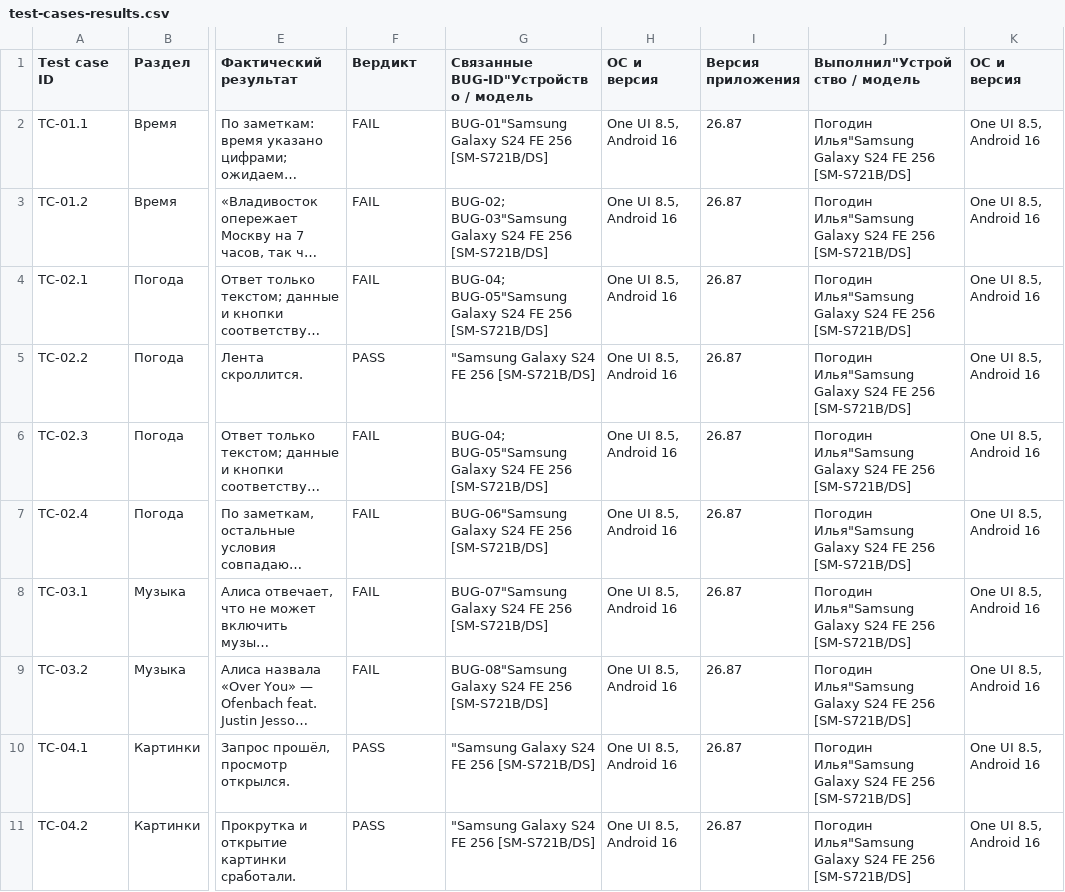
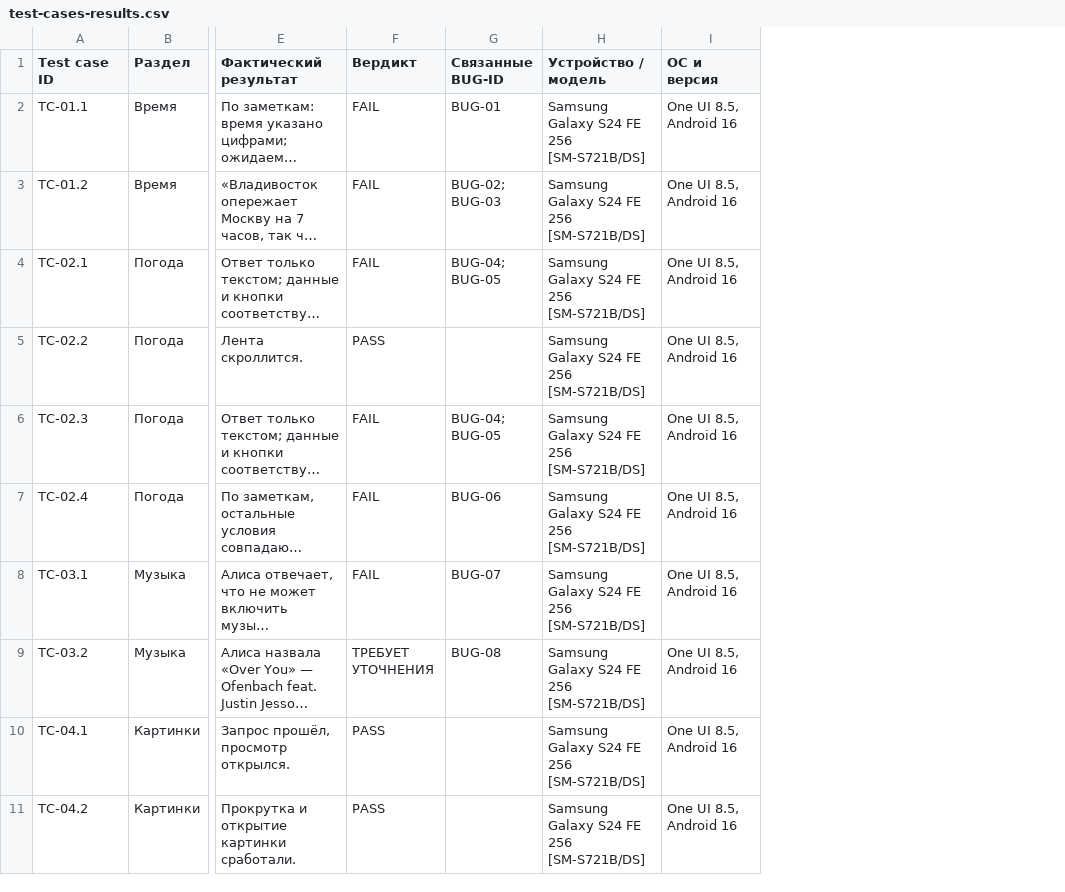
Before and after one commit to ilya-pogodin/qa-portfolio, a CSV file: yandex-alice-ai/test-cases-results.csv, drawn as a sheet; only a part is shown, gaps mark what is left out; long unchanged cells end in …; removed rows and columns are numbered as before the commit, all else as after; the diff names each change by its address in the sheet, - before the commit and + after, or states it on an @@ line.

```diff
--- a/yandex-alice-ai/test-cases-results.csv
+++ b/yandex-alice-ai/test-cases-results.csv
-column G, rows 1-11: Связанные BUG-ID"Устройство / модель | BUG-01"Samsung Galaxy S24 FE 256 [SM-S721B/DS] | BUG-02; BUG-03"Samsung Galaxy S24 FE 256 [SM-S721B/DS] | BUG-04; BUG-05"Samsung Galaxy S24 FE 256 [SM-S721B/DS] | "Samsung Galaxy S24 FE 256 [SM-S721B/DS] | BUG-04; BUG-05"Samsung Galaxy S24 FE 256 [SM-S721B/DS] | BUG-06"Samsung Galaxy S24 FE 256 [SM-S721B/DS] | BUG-07"Samsung Galaxy S24 FE 256 [SM-S721B/DS] | BUG-08"Samsung Galaxy S24 FE 256 [SM-S721B/DS] | "Samsung Galaxy S24 FE 256 [SM-S721B/DS] | "Samsung Galaxy S24 FE 256 [SM-S721B/DS]
-column H (ОС и версия), rows 2-11: all One UI 8.5, Android 16
-column I (Версия приложения), rows 2-11: all 26.87
-column J (Выполнил"Устройство / модель), rows 2-11: all Погодин Илья"Samsung Galaxy S24 FE 256 [SM-S721B/DS]
+column G (Связанные BUG-ID), rows 2-9: BUG-01 | BUG-02; BUG-03 | BUG-04; BUG-05 |  | BUG-04; BUG-05 | BUG-06 | BUG-07 | BUG-08
+column H (Устройство / модель), rows 2-11: all Samsung Galaxy S24 FE 256 [SM-S721B/DS]
-F9 (Вердикт): FAIL
+F9 (Вердикт): ТРЕБУЕТ УТОЧНЕНИЯ
```
Also changed, not shown: yandex-alice-ai/bug-registry.csv, 29 other files.
